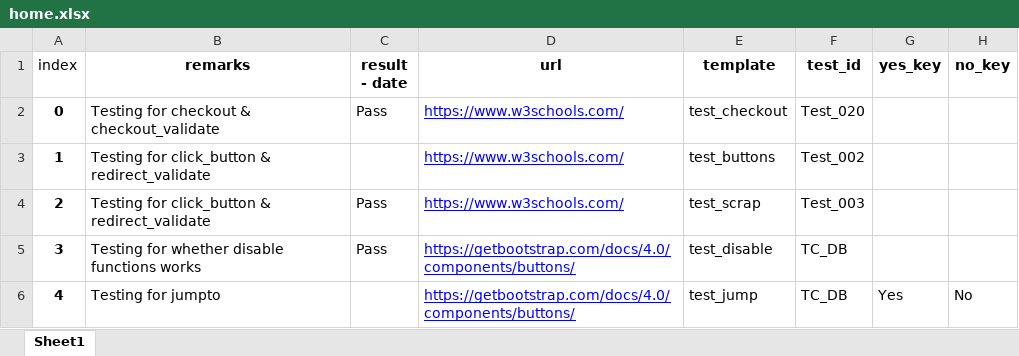
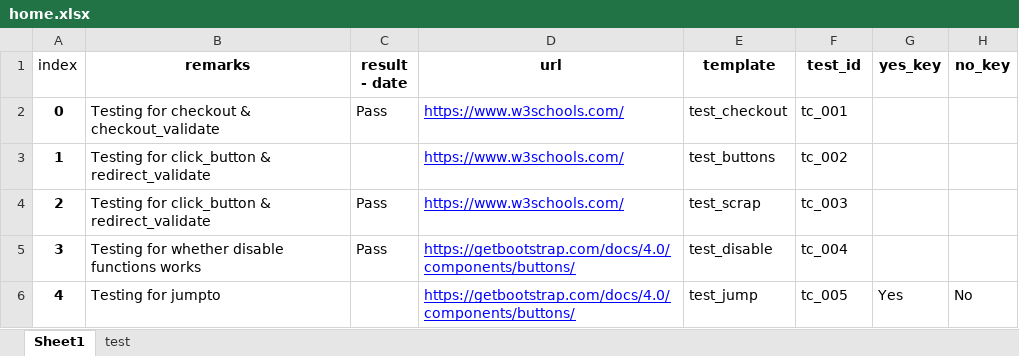
Before and after one commit to tobytoyin/TesterFactory, an Excel workbook: resources/input/home.xlsx, sheet Sheet1, drawn as a sheet; only a part is shown; values as stored, in another font and other column widths than the file's, no borders; the diff names each change by its address in the sheet, - before the commit and + after, or states it on an @@ line.

```diff
--- a/resources/input/home.xlsx (sheet Sheet1)
+++ b/resources/input/home.xlsx (sheet Sheet1)
+sheet tab: test
-F2 (test_id): Test_020
+F2 (test_id): tc_001
-F3 (test_id): Test_002
+F3 (test_id): tc_002
-F4 (test_id): Test_003
+F4 (test_id): tc_003
-F5 (test_id): TC_DB
+F5 (test_id): tc_004
-F6 (test_id): TC_DB
+F6 (test_id): tc_005
```
Also changed, not shown: 6 other files.
